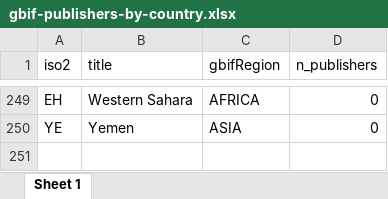
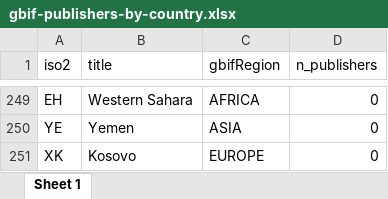
Before and after one commit to jhnwllr/gbif-publishers-by-country, an Excel workbook: exports/gbif-publishers-by-country.xlsx, sheet Sheet 1, drawn as a sheet; only a part is shown, gaps mark what is left out; values as stored, in another font and other column widths than the file's, no borders; the diff covers the shown part only; the diff names each change by its address in the sheet, - before the commit and + after, or states it on an @@ line.

```diff
--- a/exports/gbif-publishers-by-country.xlsx (sheet Sheet 1)
+++ b/exports/gbif-publishers-by-country.xlsx (sheet Sheet 1)
+row 251: XK | Kosovo | EUROPE | 0
```
Also changed, not shown: 9 added rows, 9 removed rows and 1 edited cell elsewhere in this sheet, 2 other files.
